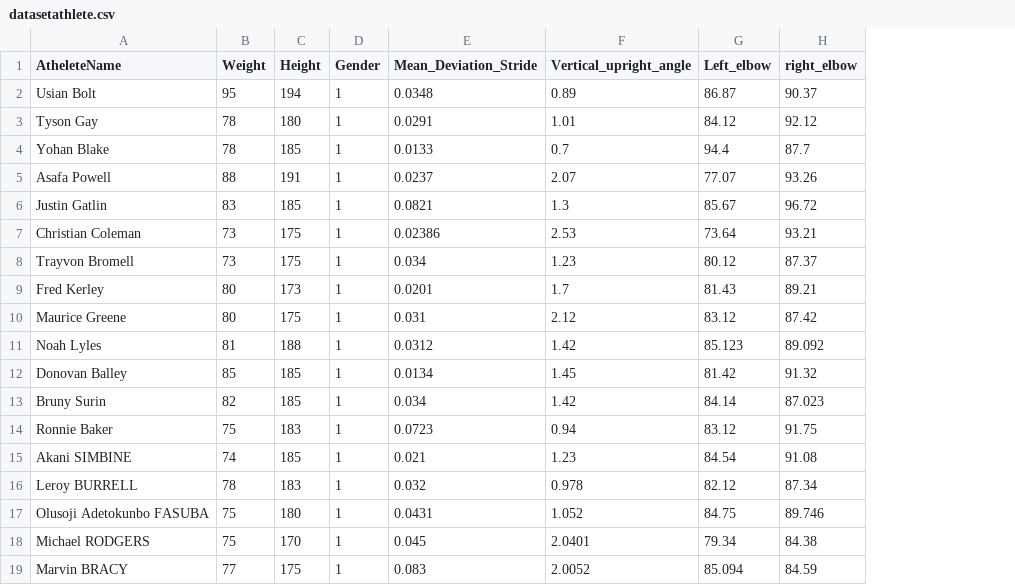
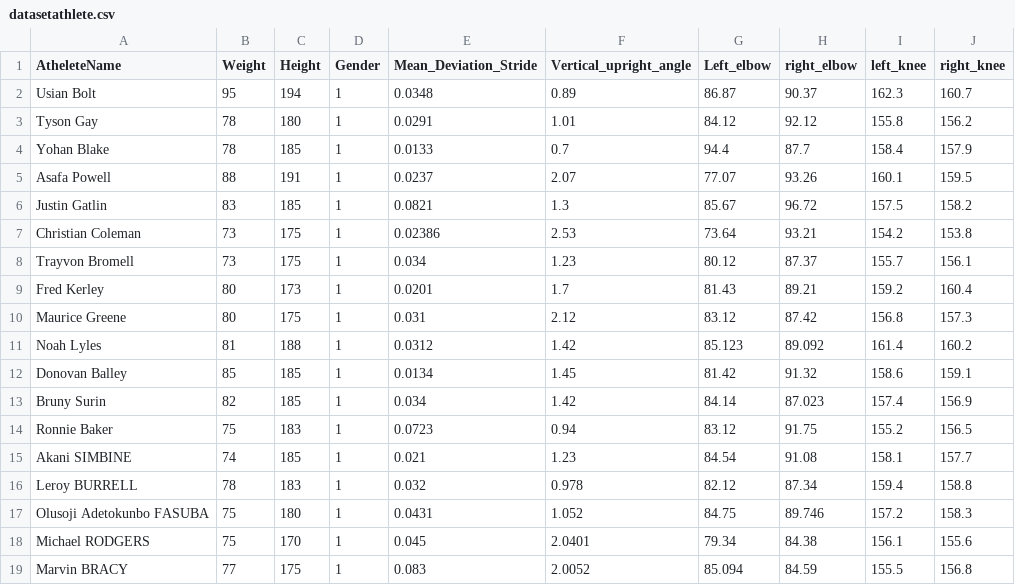
Before and after one commit to abhi-agrahari/Sprinter_Analysis, a CSV file: backend/datasetathlete.csv, drawn as a sheet; the diff names each change by its address in the sheet, - before the commit and + after, or states it on an @@ line.

Commit message:
Trained the model on atheletes dataset

```diff
--- a/backend/datasetathlete.csv
+++ b/backend/datasetathlete.csv
+column I (left_knee), rows 2-19: 162.3 | 155.8 | 158.4 | 160.1 | 157.5 | 154.2 | 155.7 | 159.2 | 156.8 | 161.4 | 158.6 | 157.4 | 155.2 | 158.1 | 159.4 | 157.2 | 156.1 | 155.5
+column J (right_knee), rows 2-19: 160.7 | 156.2 | 157.9 | 159.5 | 158.2 | 153.8 | 156.1 | 160.4 | 157.3 | 160.2 | 159.1 | 156.9 | 156.5 | 157.7 | 158.8 | 158.3 | 155.6 | 156.8
```
Also changed, not shown: 4 other files.
